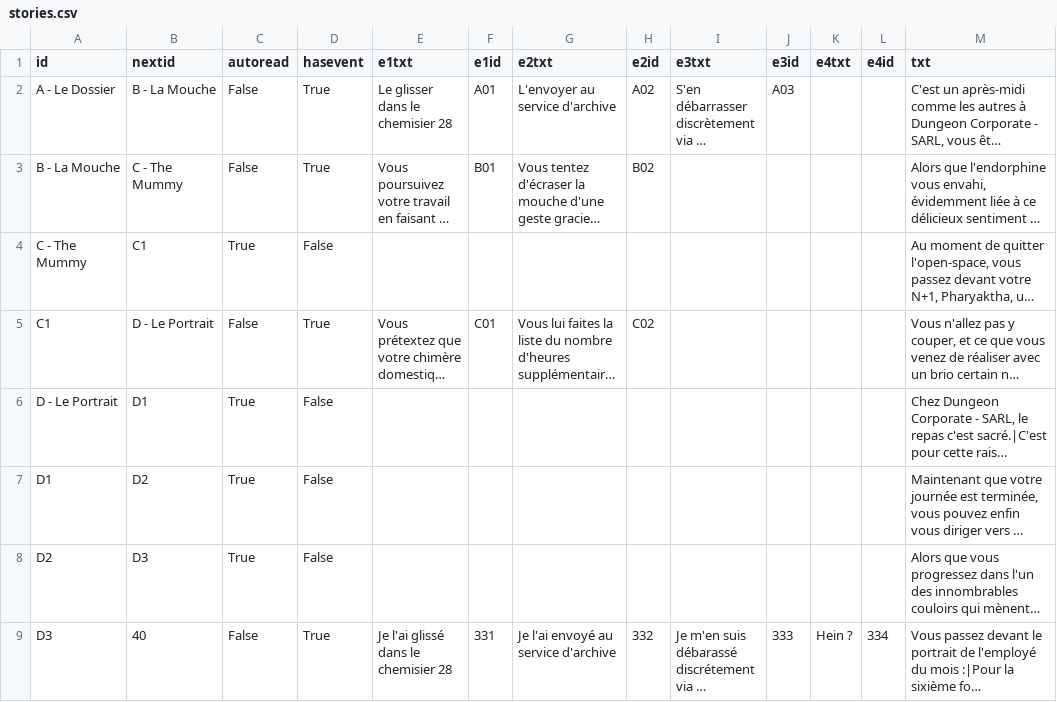
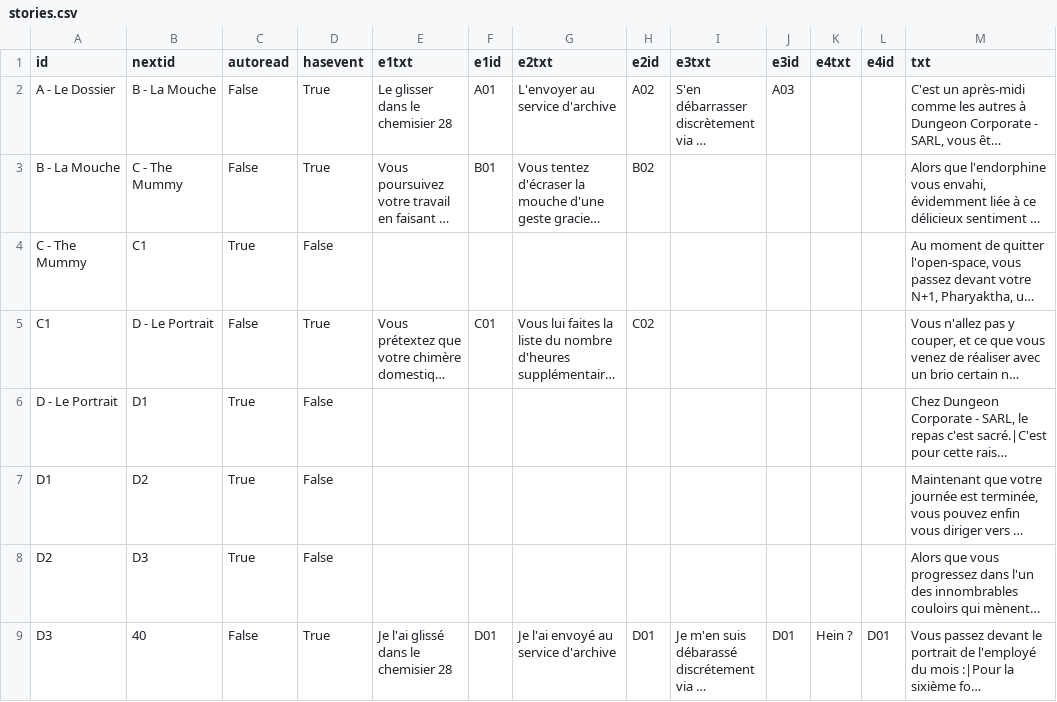
Before and after one commit to GMX42/projet_prog1, a CSV file: stories.csv, drawn as a sheet; long unchanged cells end in …; the diff names each change by its address in the sheet, - before the commit and + after, or states it on an @@ line.

Commit message:
Update stories.csv

```diff
--- a/stories.csv
+++ b/stories.csv
-F9 (e1id): 331
+F9 (e1id): D01
-H9 (e2id): 332
+H9 (e2id): D01
-J9 (e3id): 333
+J9 (e3id): D01
-L9 (e4id): 334
+L9 (e4id): D01
```
